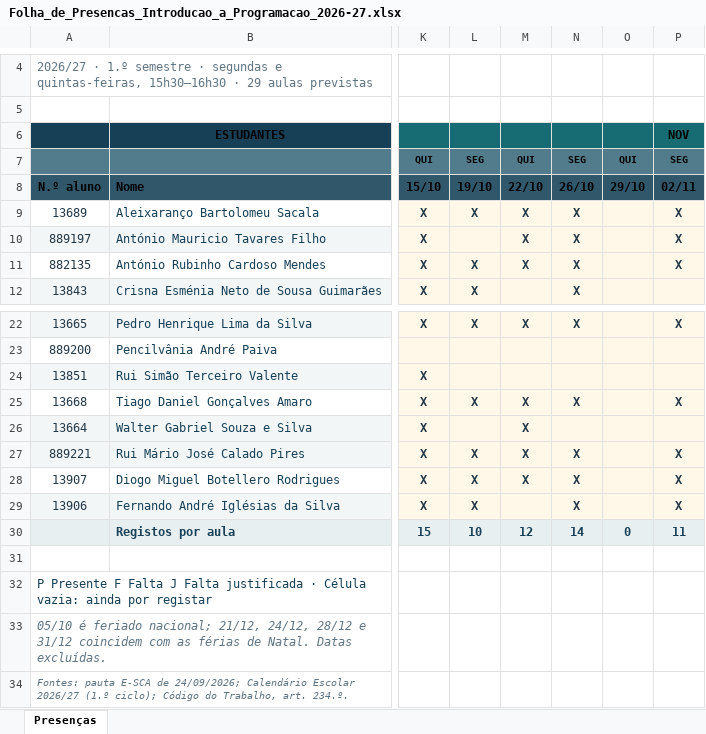
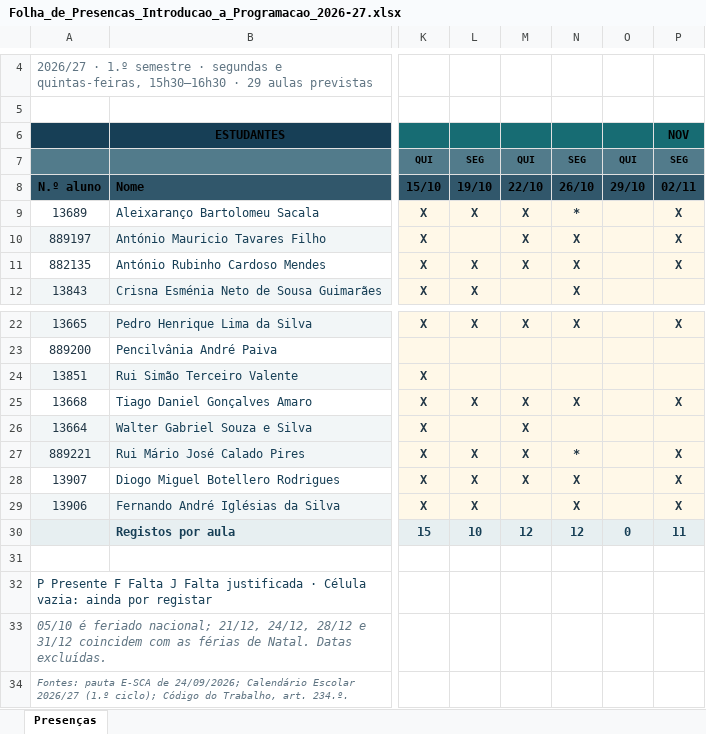
Before and after one commit to luiscunhacsc/Assiduidade_ISMT_2026-27-1oSem, an Excel workbook: Folha_de_Presencas_Introducao_a_Programacao_2026-27.xlsx, sheet Presenças, drawn as a sheet; only a part is shown, gaps mark what is left out; values as stored, in another font and other column widths than the file's, no borders; conditional formats not drawn; the diff names each change by its address in the sheet, - before the commit and + after, or states it on an @@ line.

Commit message:
Update attendance sheet for Introdução à Programação 2026-27

```diff
--- a/Folha_de_Presencas_Introducao_a_Programacao_2026-27.xlsx (sheet Presenças)
+++ b/Folha_de_Presencas_Introducao_a_Programacao_2026-27.xlsx (sheet Presenças)
-N9: X
+N9: *
-N27: X
+N27: *
-N30: 14
+N30: 12
```
